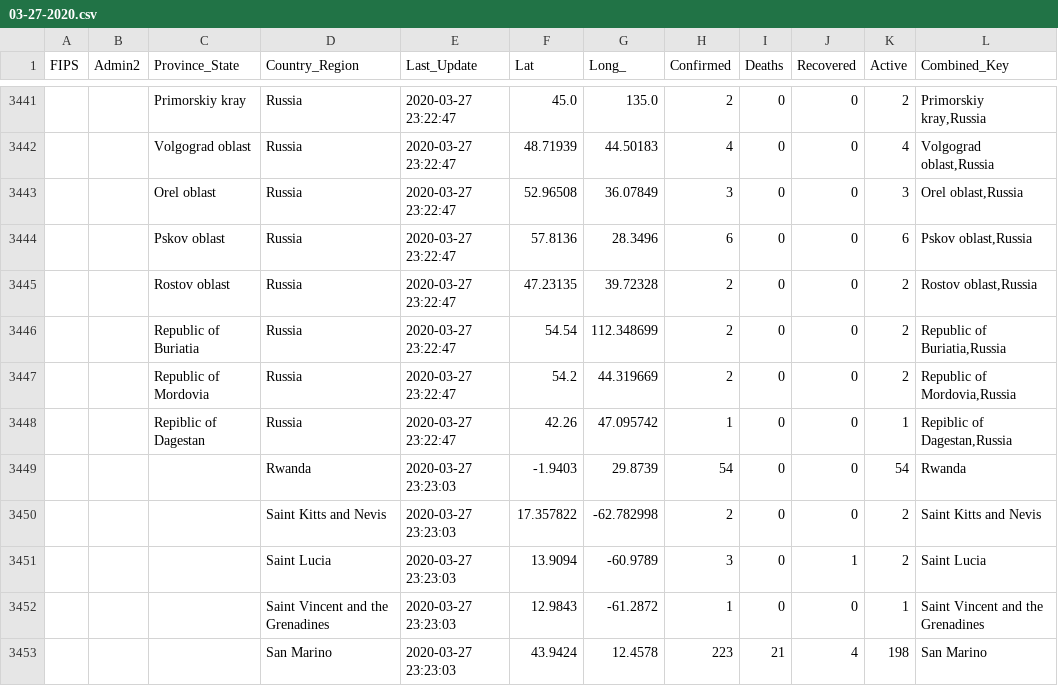
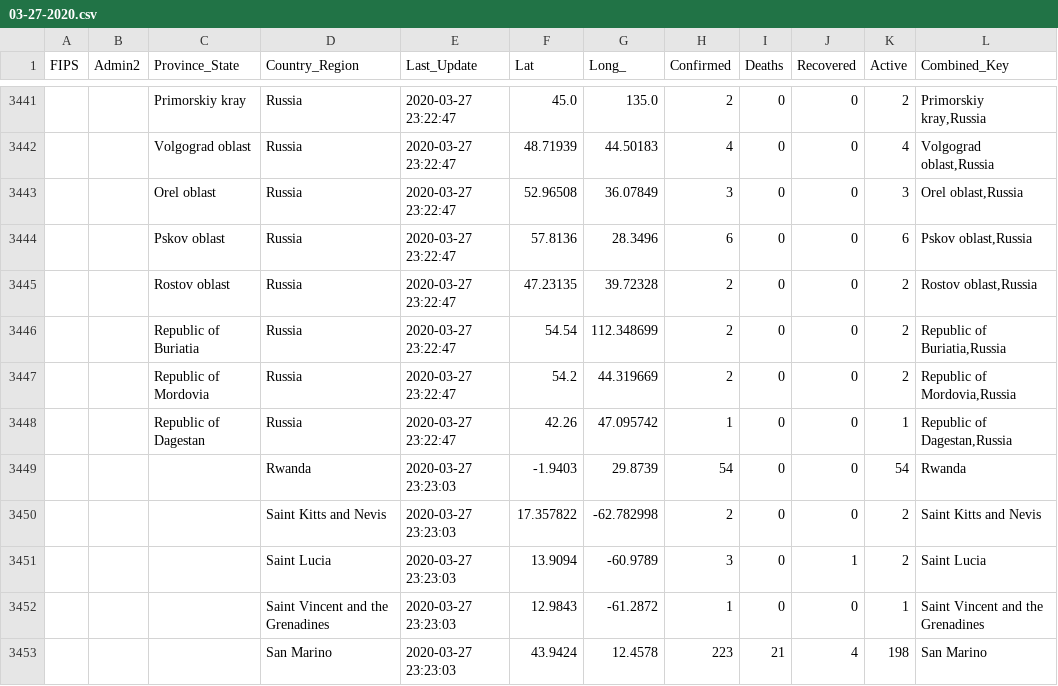
Before and after one commit to taxus-d/COVID-19_plus_Russia, a CSV file: csse_covid_19_data/csse_covid_19_daily_reports/03-27-2020.csv, drawn as a sheet; only a part is shown, gaps mark what is left out.

Commit message:
Update 03-27-2020, fix typo

```diff
--- a/csse_covid_19_data/csse_covid_19_daily_reports/03-27-2020.csv
+++ b/csse_covid_19_data/csse_covid_19_daily_reports/03-27-2020.csv
@@ -3447,3 +3447,3 @@ FIPS,Admin2,Province_State,Country_Region,Last_Update,Lat,Long_,Confirmed,Deaths
 ,,"Republic of Mordovia",Russia,2020-03-27 23:22:47,54.2,44.319669,2,0,0,2,"Republic of Mordovia,Russia"
-,,"Repiblic of Dagestan",Russia,2020-03-27 23:22:47,42.26,47.095742,1,0,0,1,"Repiblic of Dagestan,Russia"
+,,"Republic of Dagestan",Russia,2020-03-27 23:22:47,42.26,47.095742,1,0,0,1,"Republic of Dagestan,Russia"
 ,,,Rwanda,2020-03-27 23:23:03,-1.9403,29.8739,54,0,0,54,Rwanda
```
